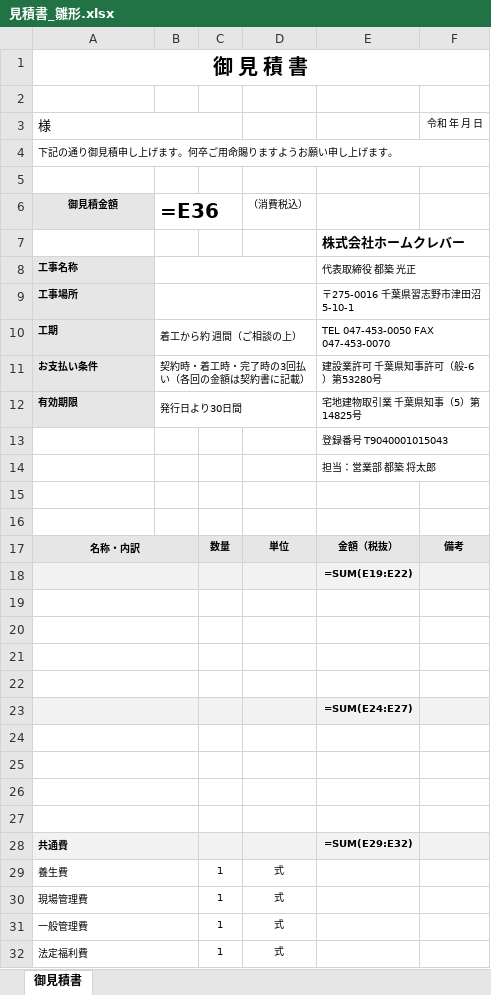
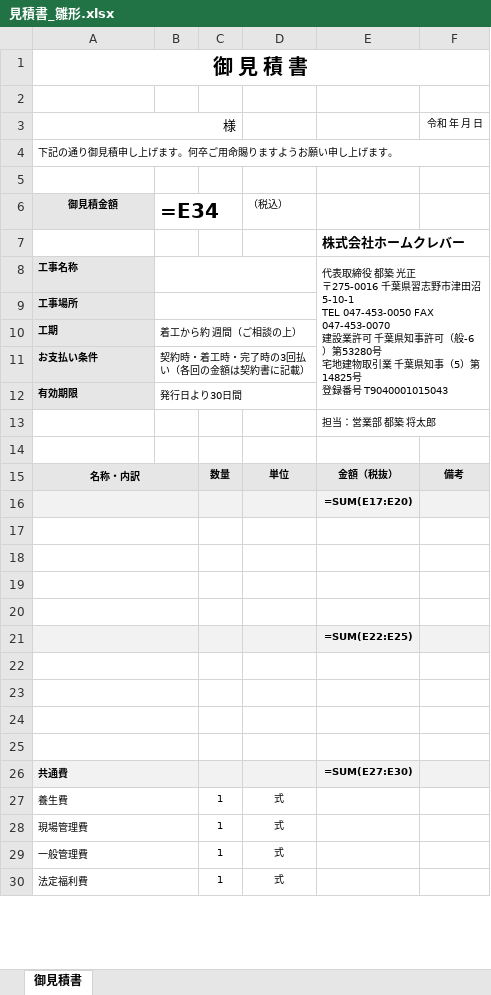
Before and after one commit to homeclevershotaro-blip/team-, an Excel workbook: output/見積書_雛形.xlsx, sheet 御見積書, drawn as a sheet; only a part is shown; values as stored, in another font and other column widths than the file's, no borders; formulas without a stored value are shown as written; removed rows and columns are numbered as before the commit, all else as after; ↵ is a line break in a cell; the diff covers the shown part only; the diff names each change by its address in the sheet, - before the commit and + after, or states it on an @@ line.

```diff
--- a/output/見積書_雛形.xlsx (sheet 御見積書)
+++ b/output/見積書_雛形.xlsx (sheet 御見積書)
-A3 alignment: left
+A3 alignment: right
-B6: =E36
+B6: =E34
-D6: （消費税込）
+D6: （税込）
-E8: …築 光正
+E8: …築 光正 ↵ 〒275-0016 千葉県習志野市津田沼5-10-1 ↵ TEL 047-453-0050 FAX 047-453-0070 ↵ 建設業許可 千葉県知事許可（般-6）第53280号 ↵ 宅地建物取引業 千葉県知事（5）第14825号 ↵ 登録番号 T9040001015043
-E8:F8 merged
+E8:F12 merged
-E9: 〒275-0016 千葉県習志野市津田沼5-10-1
+E9: (empty)
-E9:F9 merged
-E10: TEL 047-453-0050 FAX 047-453-0070
+E10: (empty)
-E10:F10 merged
-E11: 建設業許可 千葉県知事許可（般-6）第53280号
+E11: (empty)
-E11:F11 merged
-E12: 宅地建物取引業 千葉県知事（5）第14825号
+E12: (empty)
-E12:F12 merged
-row 13:  |  |  |  | 登録番号 T9040001015043
-row 16: (empty)
-E16: =SUM(E19:E22)
+E16: =SUM(E17:E20)
-E21: =SUM(E24:E27)
+E21: =SUM(E22:E25)
-E26: =SUM(E29:E32)
+E26: =SUM(E27:E30)
```
Also changed, not shown: 4 edited cells elsewhere in this sheet, 3 other files.
